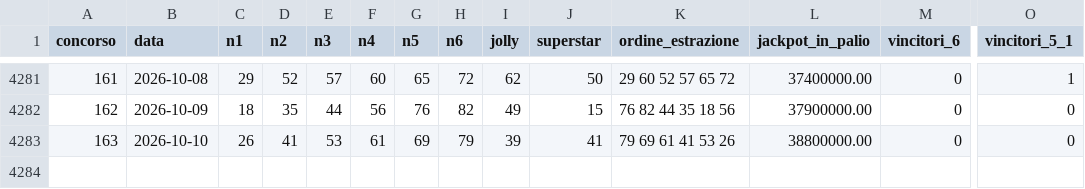
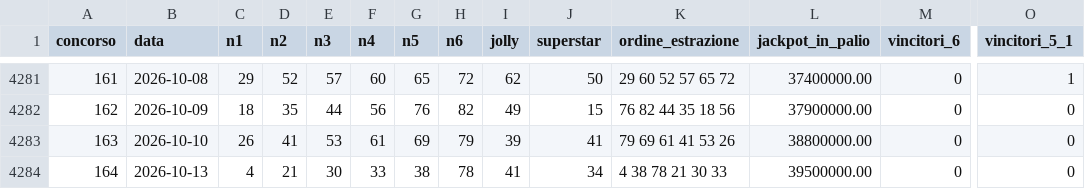
Before and after one commit to robitec97/numa, a CSV file: data/quote_superenalottooggi.csv, drawn as a sheet; only a part is shown, gaps mark what is left out; rows hold the shown columns only; the diff names each change by its address in the sheet, - before the commit and + after, or states it on an @@ line.

```diff
--- a/data/quote_superenalottooggi.csv
+++ b/data/quote_superenalottooggi.csv
+row 4284: 164 | 2026-10-13 | 4 | 21 | 30 | 33 | 38 | 78 | 41 | 34 | 4 38 78 21 30 33 | 39500000.00 | 0 | 0
```
Also changed, not shown: 1 other file.
